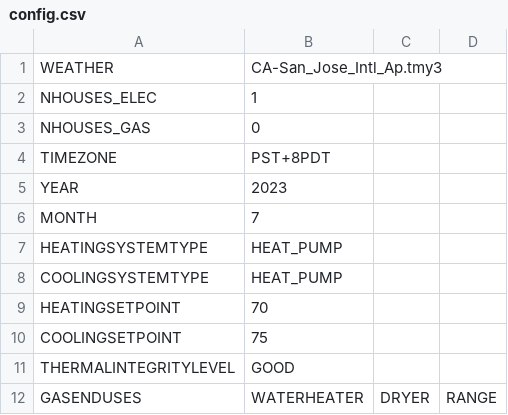
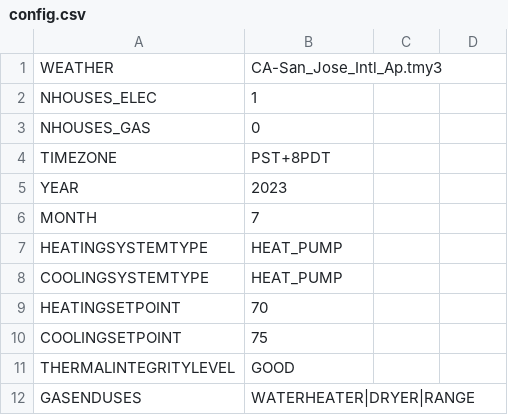
Before and after one commit to openfido/electrification, a CSV file: autotest/input_3/config.csv, drawn as a sheet.

```diff
--- a/autotest/input_3/config.csv
+++ b/autotest/input_3/config.csv
@@ -11,2 +11,2 @@ COOLINGSETPOINT,75
 THERMALINTEGRITYLEVEL,GOOD
-GASENDUSES,WATERHEATER, DRYER, RANGE
+GASENDUSES,WATERHEATER|DRYER|RANGE
```
Also changed, not shown: 2 other files.
